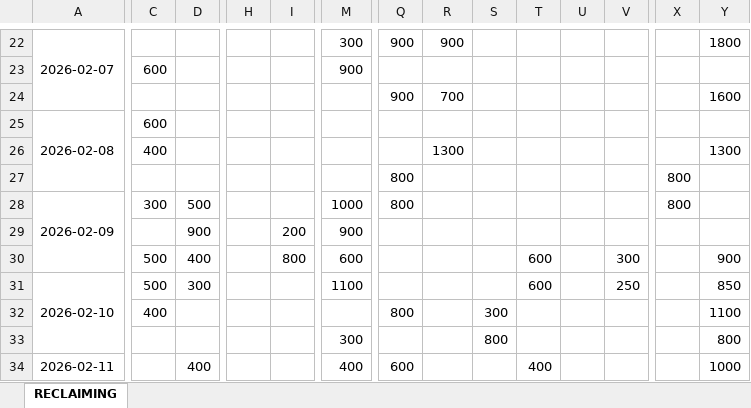
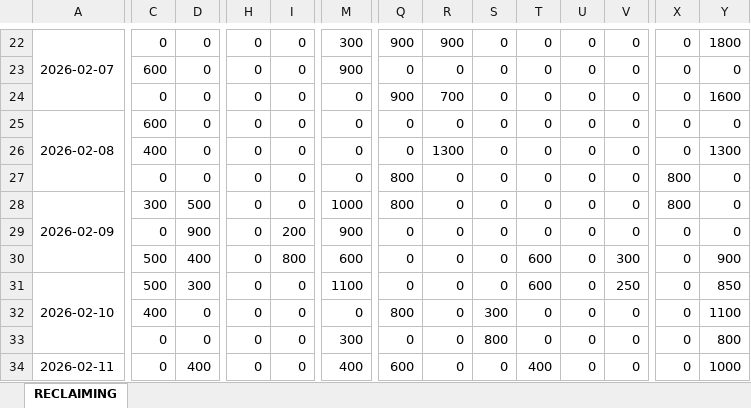
Before and after one commit to prasu519/cpp_app_api, an Excel workbook: api/excel/Reclaiming_01-02-2026_A_to_16-02-2026_C.xlsx, sheet RECLAIMING, drawn as a sheet; only a part is shown, gaps mark what is left out; values as stored, in another font and other column widths than the file's, no cell formats; removed rows and columns are numbered as before the commit, all else as after; rows hold the shown columns only; the diff covers the shown part only; the diff names each change by its address in the sheet, - before the commit and + after, or states it on an @@ line.

```diff
--- a/api/excel/Reclaiming_01-02-2026_A_to_16-02-2026_C.xlsx (sheet RECLAIMING)
+++ b/api/excel/Reclaiming_01-02-2026_A_to_16-02-2026_C.xlsx (sheet RECLAIMING)
-C22: (empty)
+C22: 0
-D22: (empty)
+D22: 0
-H22: (empty)
+H22: 0
-I22: (empty)
+I22: 0
-S22: (empty)
+S22: 0
-T22: (empty)
+T22: 0
-U22: (empty)
+U22: 0
-V22: (empty)
+V22: 0
-X22: (empty)
+X22: 0
-row 23:  | 600 |  |  |  | 900
+row 23:  | 600 | 0 | 0 | 0 | 900 | 0 | 0 | 0 | 0 | 0 | 0 | 0 | 0
-C24: (empty)
+C24: 0
-D24:D27: (empty)
+D24:D27: 0
-H24:H34: (empty)
+H24:H34: 0
-I24:I28: (empty)
+I24:I28: 0
-M24:M27: (empty)
+M24:M27: 0
-S24:S31: (empty)
+S24:S31: 0
-T24:T29: (empty)
+T24:T29: 0
-U24:U34: (empty)
+U24:U34: 0
-V24:V29: (empty)
+V24:V29: 0
-X24:X26: (empty)
+X24:X26: 0
-Q25:Q26: (empty)
+Q25:Q26: 0
-R25: (empty)
+R25: 0
-Y25: (empty)
+Y25: 0
-C27: (empty)
+C27: 0
-R27:R34: (empty)
+R27:R34: 0
-Y27:Y29: (empty)
+Y27:Y29: 0
-C29: (empty)
+C29: 0
-Q29:Q31: (empty)
+Q29:Q31: 0
-X29:X34: (empty)
+X29:X34: 0
-I31:I34: (empty)
+I31:I34: 0
-D32:D33: (empty)
+D32:D33: 0
-M32: (empty)
+M32: 0
-T32:T33: (empty)
+T32:T33: 0
-V32:V34: (empty)
+V32:V34: 0
-C33:C34: (empty)
+C33:C34: 0
-Q33: (empty)
+Q33: 0
-S34: (empty)
+S34: 0
```
Also changed, not shown: 1 added row, 1 removed row, 314 edited cells and merged cells elsewhere in this sheet, cell formats, 1 other file.
